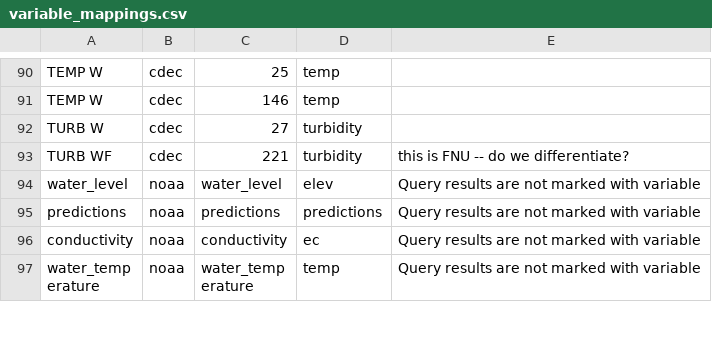
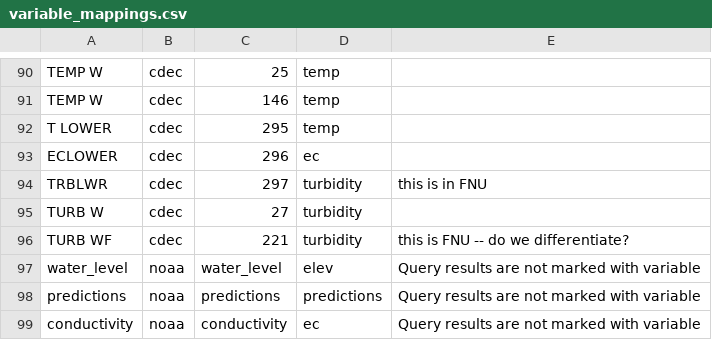
Before and after one commit to CADWRDeltaModeling/dms_datastore, a CSV file: dms_datastore/config_data/variable_mappings.csv, drawn as a sheet; only a part is shown, gaps mark what is left out; the shorter side is filled out with more unchanged rows; the diff names each change by its address in the sheet, - before the commit and + after, or states it on an @@ line.

Commit message:
Add capability to download lower temp, turbidity to accommodate USGS transition.

```diff
--- a/dms_datastore/config_data/variable_mappings.csv
+++ b/dms_datastore/config_data/variable_mappings.csv
+row 92: T LOWER | cdec | 295 | temp
+row 93: ECLOWER | cdec | 296 | ec
+row 94: TRBLWR | cdec | 297 | turbidity | this is in FNU
```
Also changed, not shown: dms_datastore/config_data/station_subloc.csv, 3 other files.
